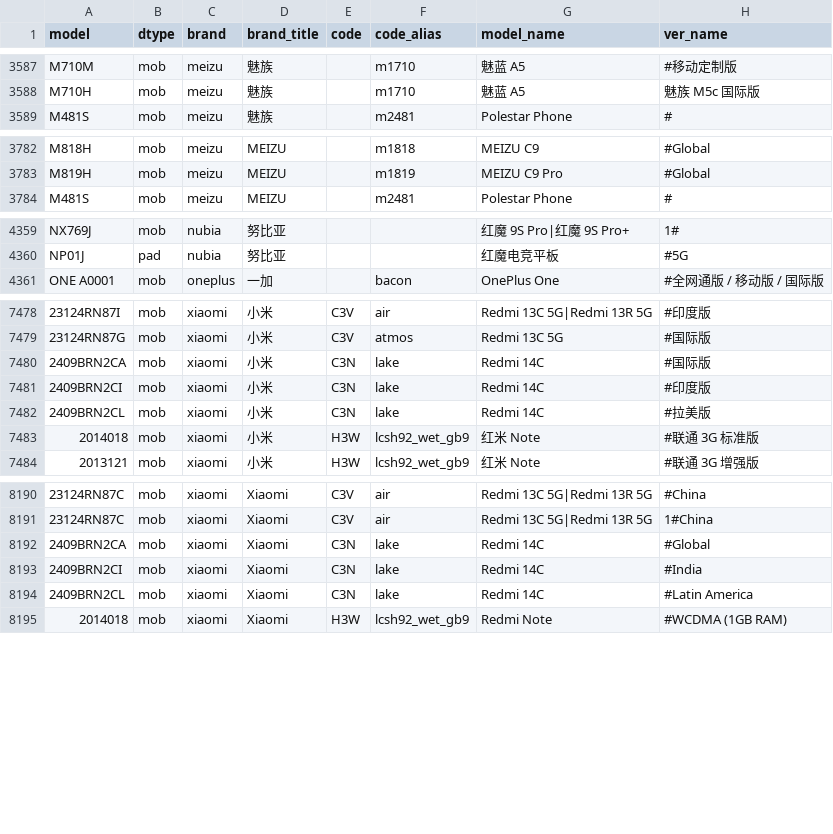
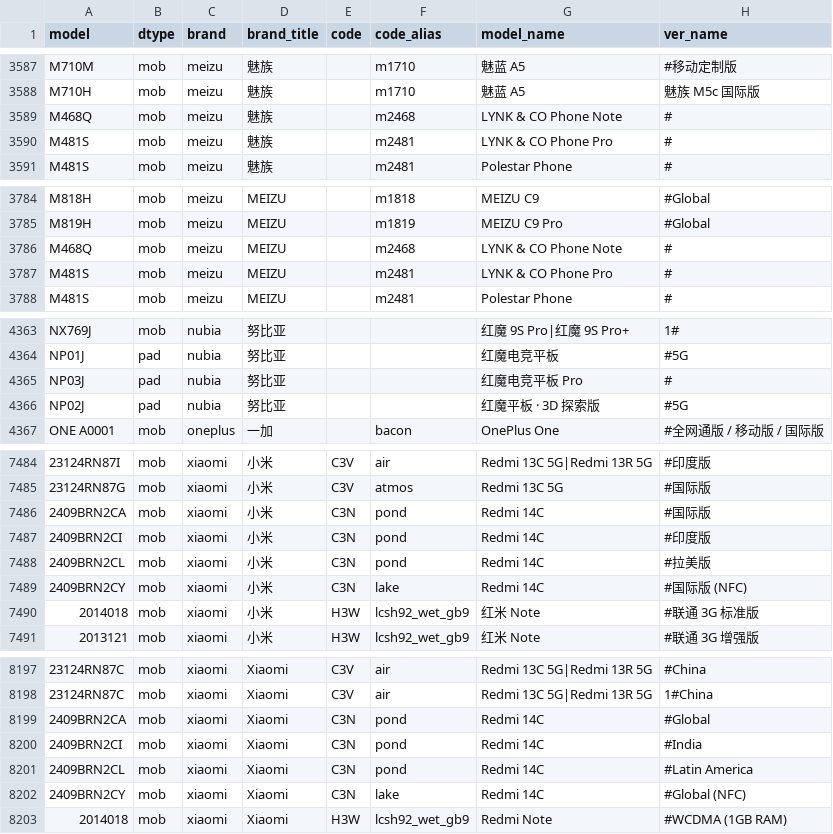
Before and after one commit to KHwang9883/MobileModels-csv, a CSV file: models.csv, drawn as a sheet; only a part is shown, gaps mark what is left out; addresses are those after the commit; the diff names each change by its address in the sheet, - before the commit and + after, or states it on an @@ line.

Commit message:
Sync with MobileModels 7b090b081ca7800d77dcbf6989c4aa9ce0ee04f2

```diff
--- a/models.csv
+++ b/models.csv
+row 3589: M468Q | mob | meizu | 魅族 |  | m2468 | LYNK & CO Phone Note | #
+row 3590: M481S | mob | meizu | 魅族 |  | m2481 | LYNK & CO Phone Pro | #
+row 3786: M468Q | mob | meizu | MEIZU |  | m2468 | LYNK & CO Phone Note | #
+row 3787: M481S | mob | meizu | MEIZU |  | m2481 | LYNK & CO Phone Pro | #
+row 4365: NP03J | pad | nubia | 努比亚 |  |  | 红魔电竞平板 Pro | #
+row 4366: NP02J | pad | nubia | 努比亚 |  |  | 红魔平板 · 3D 探索版 | #5G
-F7486:F7488 (code_alias): lake
+F7486:F7488 (code_alias): pond
+row 7489: 2409BRN2CY | mob | xiaomi | 小米 | C3N | lake | Redmi 14C | #国际版 (NFC)
-F8199:F8201 (code_alias): lake
+F8199:F8201 (code_alias): pond
+row 8202: 2409BRN2CY | mob | xiaomi | Xiaomi | C3N | lake | Redmi 14C | #Global (NFC)
```
Also changed, not shown: 1 other file.
